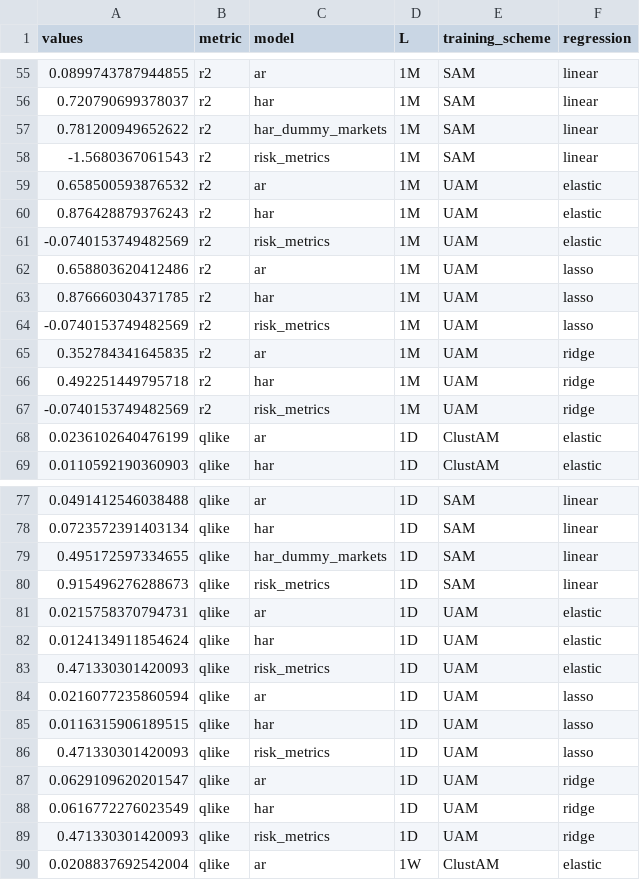
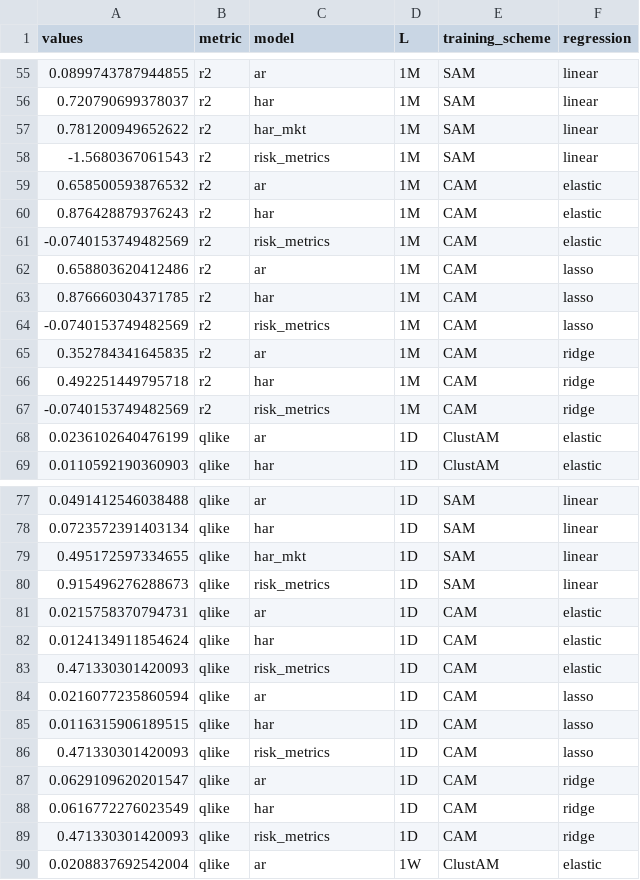
Before and after one commit to edjanga/crypto_volatility_forecasting_using_commonality_in_intraday_volatility, a CSV file: plots/performance.csv, drawn as a sheet; only a part is shown, gaps mark what is left out; the diff covers the shown part only.

```diff
--- a/plots/performance.csv
+++ b/plots/performance.csv
@@ -56,13 +56,13 @@ values,metric,model,L,training_scheme,regression
 0.720790699378037,r2,har,1M,SAM,linear
-0.781200949652622,r2,har_dummy_markets,1M,SAM,linear
+0.781200949652622,r2,har_mkt,1M,SAM,linear
 -1.5680367061543,r2,risk_metrics,1M,SAM,linear
-0.658500593876532,r2,ar,1M,UAM,elastic
-0.876428879376243,r2,har,1M,UAM,elastic
--0.0740153749482569,r2,risk_metrics,1M,UAM,elastic
-0.658803620412486,r2,ar,1M,UAM,lasso
-0.876660304371785,r2,har,1M,UAM,lasso
--0.0740153749482569,r2,risk_metrics,1M,UAM,lasso
-0.352784341645835,r2,ar,1M,UAM,ridge
-0.492251449795718,r2,har,1M,UAM,ridge
--0.0740153749482569,r2,risk_metrics,1M,UAM,ridge
+0.658500593876532,r2,ar,1M,CAM,elastic
+0.876428879376243,r2,har,1M,CAM,elastic
+-0.0740153749482569,r2,risk_metrics,1M,CAM,elastic
+0.658803620412486,r2,ar,1M,CAM,lasso
+0.876660304371785,r2,har,1M,CAM,lasso
+-0.0740153749482569,r2,risk_metrics,1M,CAM,lasso
+0.352784341645835,r2,ar,1M,CAM,ridge
+0.492251449795718,r2,har,1M,CAM,ridge
+-0.0740153749482569,r2,risk_metrics,1M,CAM,ridge
 0.0236102640476199,qlike,ar,1D,ClustAM,elastic
@@ -78,13 +78,13 @@ values,metric,model,L,training_scheme,regression
 0.0723572391403134,qlike,har,1D,SAM,linear
-0.495172597334655,qlike,har_dummy_markets,1D,SAM,linear
+0.495172597334655,qlike,har_mkt,1D,SAM,linear
 0.915496276288673,qlike,risk_metrics,1D,SAM,linear
-0.0215758370794731,qlike,ar,1D,UAM,elastic
-0.0124134911854624,qlike,har,1D,UAM,elastic
-0.471330301420093,qlike,risk_metrics,1D,UAM,elastic
-0.0216077235860594,qlike,ar,1D,UAM,lasso
-0.0116315906189515,qlike,har,1D,UAM,lasso
-0.471330301420093,qlike,risk_metrics,1D,UAM,lasso
-0.0629109620201547,qlike,ar,1D,UAM,ridge
-0.0616772276023549,qlike,har,1D,UAM,ridge
-0.471330301420093,qlike,risk_metrics,1D,UAM,ridge
+0.0215758370794731,qlike,ar,1D,CAM,elastic
+0.0124134911854624,qlike,har,1D,CAM,elastic
+0.471330301420093,qlike,risk_metrics,1D,CAM,elastic
+0.0216077235860594,qlike,ar,1D,CAM,lasso
+0.0116315906189515,qlike,har,1D,CAM,lasso
+0.471330301420093,qlike,risk_metrics,1D,CAM,lasso
+0.0629109620201547,qlike,ar,1D,CAM,ridge
+0.0616772276023549,qlike,har,1D,CAM,ridge
+0.471330301420093,qlike,risk_metrics,1D,CAM,ridge
 0.0208837692542004,qlike,ar,1W,ClustAM,elastic
```
Also changed, not shown: 70 edited cells elsewhere in this file, plots/rolling_metrics.csv, 30 other files.
